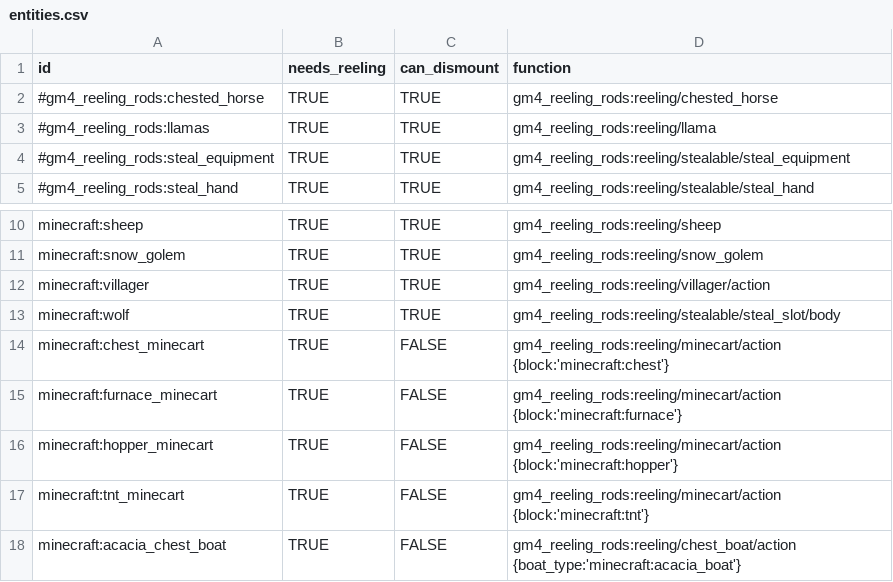
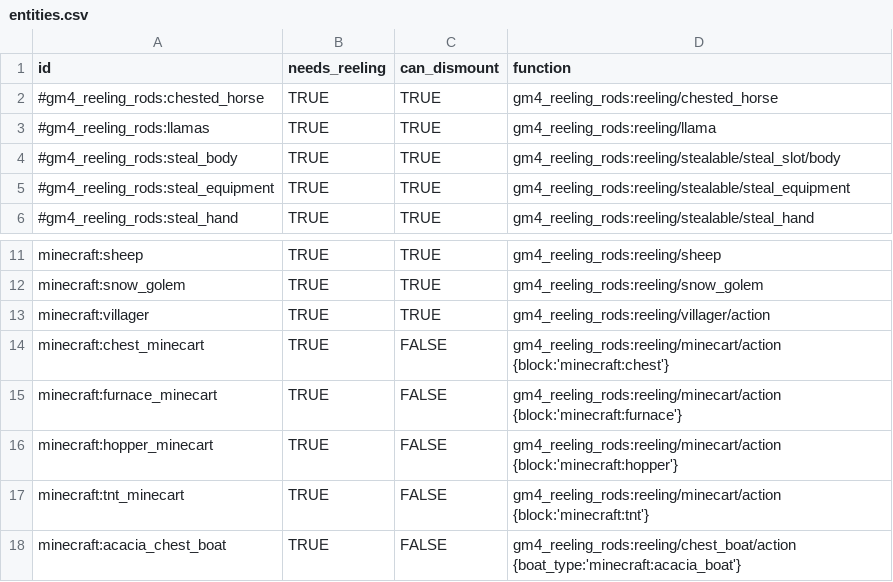
Before and after one commit to Gamemode4Dev/GM4_Datapacks, a CSV file: gm4_reeling_rods/entities.csv, drawn as a sheet; only a part is shown, gaps mark what is left out.

Commit message:
Update to 1.21.6 - extend leash knot search range to 12 blocks - add happy_ghast to leashable tag list - add happy_ghast harness reeling

```diff
--- a/gm4_reeling_rods/entities.csv
+++ b/gm4_reeling_rods/entities.csv
@@ -3,2 +3,3 @@ id,needs_reeling,can_dismount,function
 #gm4_reeling_rods:llamas,TRUE,TRUE,"gm4_reeling_rods:reeling/llama"
+#gm4_reeling_rods:steal_body,TRUE,TRUE,"gm4_reeling_rods:reeling/stealable/steal_slot/body"
 #gm4_reeling_rods:steal_equipment,TRUE,TRUE,"gm4_reeling_rods:reeling/stealable/steal_equipment"
@@ -12,3 +13,2 @@ minecraft:snow_golem,TRUE,TRUE,"gm4_reeling_rods:reeling/snow_golem"
 minecraft:villager,TRUE,TRUE,"gm4_reeling_rods:reeling/villager/action"
-minecraft:wolf,TRUE,TRUE,"gm4_reeling_rods:reeling/stealable/steal_slot/body"
 minecraft:chest_minecart,TRUE,FALSE,"gm4_reeling_rods:reeling/minecart/action {block:'minecraft:chest'}"
```
Also changed, not shown: 3 other files.
